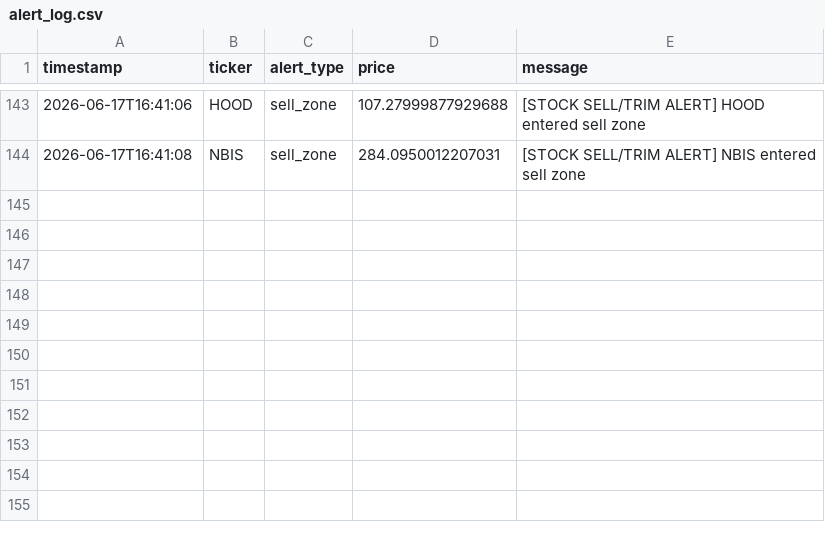
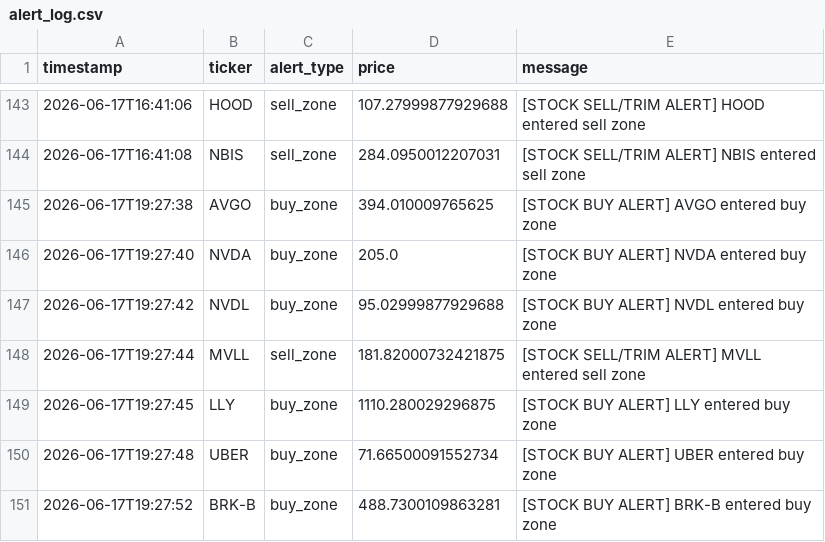
Before and after one commit to songzhixiao82-spec/StockWatchlistBot, a CSV file: data/alert_log.csv, drawn as a sheet; only a part is shown, gaps mark what is left out.

```diff
--- a/data/alert_log.csv
+++ b/data/alert_log.csv
@@ -144 +144,8 @@ timestamp,ticker,alert_type,price,message
 2026-06-17T16:41:08,NBIS,sell_zone,284.0950012207031,[STOCK SELL/TRIM ALERT] NBIS entered sell zone
+2026-06-17T19:27:38,AVGO,buy_zone,394.010009765625,[STOCK BUY ALERT] AVGO entered buy zone
+2026-06-17T19:27:40,NVDA,buy_zone,205.0,[STOCK BUY ALERT] NVDA entered buy zone
+2026-06-17T19:27:42,NVDL,buy_zone,95.02999877929688,[STOCK BUY ALERT] NVDL entered buy zone
+2026-06-17T19:27:44,MVLL,sell_zone,181.82000732421875,[STOCK SELL/TRIM ALERT] MVLL entered sell zone
+2026-06-17T19:27:45,LLY,buy_zone,1110.280029296875,[STOCK BUY ALERT] LLY entered buy zone
+2026-06-17T19:27:48,UBER,buy_zone,71.66500091552734,[STOCK BUY ALERT] UBER entered buy zone
+2026-06-17T19:27:52,BRK-B,buy_zone,488.7300109863281,[STOCK BUY ALERT] BRK-B entered buy zone
```
